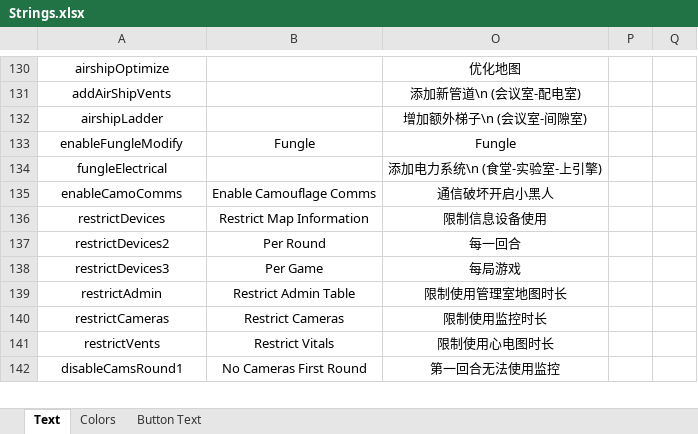
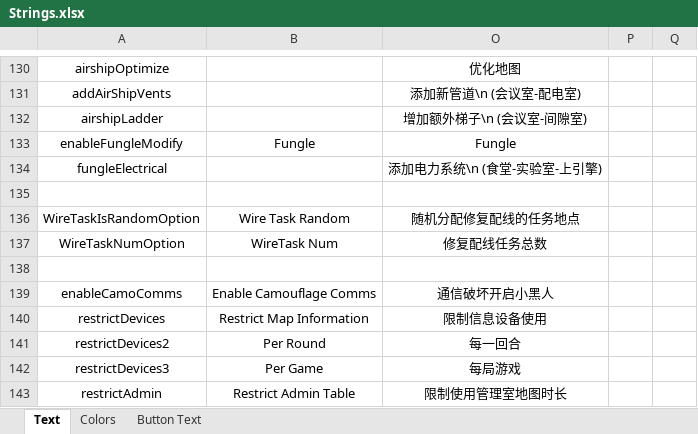
Before and after one commit to mxyx-club/TheOtherUs-Edited, an Excel workbook: Strings.xlsx, sheet Text, drawn as a sheet; only a part is shown, gaps mark what is left out; the shorter side is filled out with more unchanged rows; values as stored, in another font and other column widths than the file's, no borders; the diff names each change by its address in the sheet, - before the commit and + after, or states it on an @@ line.

```diff
--- a/Strings.xlsx (sheet Text)
+++ b/Strings.xlsx (sheet Text)
+row 135: (empty)
+row 136: WireTaskIsRandomOption | Wire Task Random | 随机分配修复配线的任务地点
+row 137: WireTaskNumOption | WireTask Num | 修复配线任务总数
+row 138: (empty)
```
Also changed, not shown: 3 other files.
